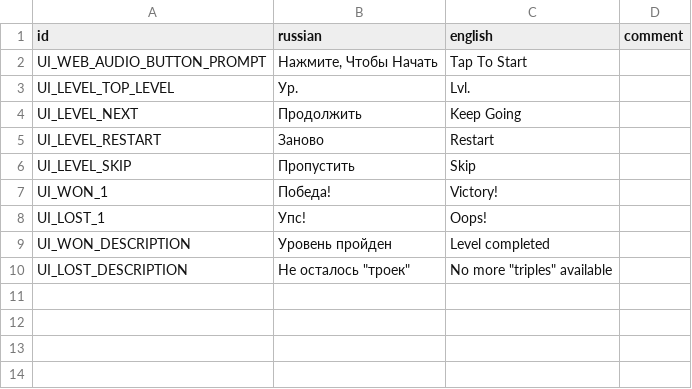
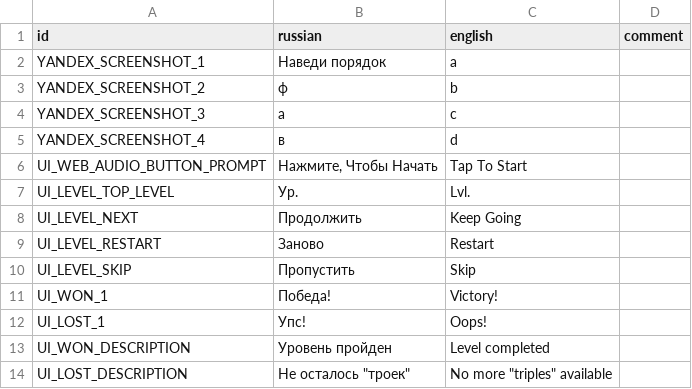
Before and after one commit to hulvdan/emberveil2, a CSV file: assets/localization.csv, drawn as a sheet.

```diff
--- a/assets/localization.csv
+++ b/assets/localization.csv
@@ -1,2 +1,6 @@
 id;russian;english;comment
+YANDEX_SCREENSHOT_1;Наведи порядок;a;
+YANDEX_SCREENSHOT_2;ф;b;
+YANDEX_SCREENSHOT_3;а;c;
+YANDEX_SCREENSHOT_4;в;d;
 UI_WEB_AUDIO_BUTTON_PROMPT;Нажмите, Чтобы Начать;Tap To Start;
```
Also changed, not shown: 8 other files.
